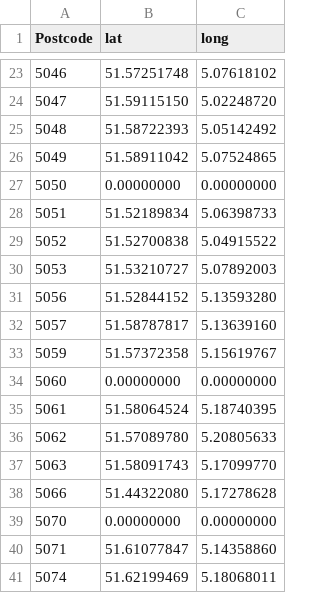
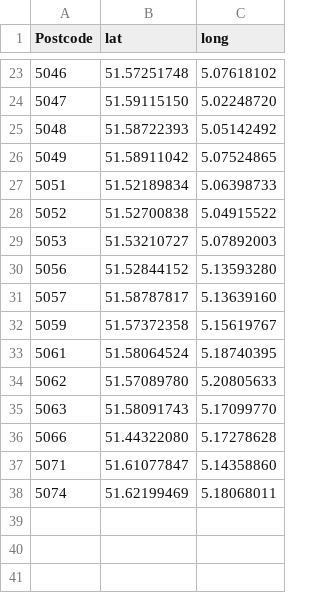
Before and after one commit to hansmeuffels/uitslagen, a CSV file: data/pc4 tilburg centered.csv, drawn as a sheet; only a part is shown, gaps mark what is left out; the diff names each change by its address in the sheet, - before the commit and + after, or states it on an @@ line.

```diff
--- a/data/pc4 tilburg centered.csv
+++ b/data/pc4 tilburg centered.csv
-row 27: 5050 | 0.00000000 | 0.00000000
-row 34: 5060 | 0.00000000 | 0.00000000
-row 39: 5070 | 0.00000000 | 0.00000000
```
Also changed, not shown: 2 other files.
